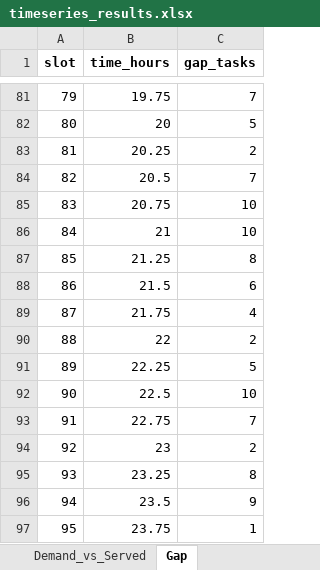
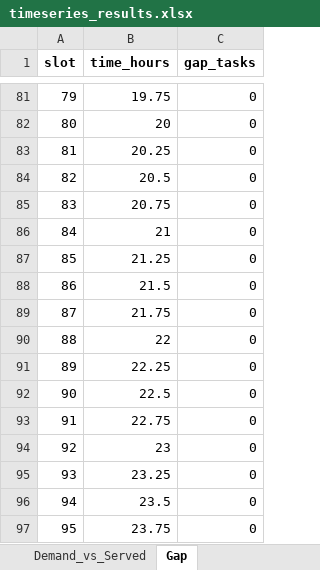
Before and after one commit to fvando/article, an Excel workbook: timeseries_results.xlsx, sheet Gap, drawn as a sheet; only a part is shown, gaps mark what is left out; values as stored, in another font and other column widths than the file's, no borders; the diff covers the shown part only; the diff names each change by its address in the sheet, - before the commit and + after, or states it on an @@ line.

```diff
--- a/timeseries_results.xlsx (sheet Gap)
+++ b/timeseries_results.xlsx (sheet Gap)
-C81 (gap_tasks): 7
+C81 (gap_tasks): 0
-C82 (gap_tasks): 5
+C82 (gap_tasks): 0
-C83 (gap_tasks): 2
+C83 (gap_tasks): 0
-C84 (gap_tasks): 7
+C84 (gap_tasks): 0
-C85:C86 (gap_tasks): 10
+C85:C86 (gap_tasks): 0
-C87 (gap_tasks): 8
+C87 (gap_tasks): 0
-C88 (gap_tasks): 6
+C88 (gap_tasks): 0
-C89 (gap_tasks): 4
+C89 (gap_tasks): 0
-C90 (gap_tasks): 2
+C90 (gap_tasks): 0
-C91 (gap_tasks): 5
+C91 (gap_tasks): 0
-C92 (gap_tasks): 10
+C92 (gap_tasks): 0
-C93 (gap_tasks): 7
+C93 (gap_tasks): 0
-C94 (gap_tasks): 2
+C94 (gap_tasks): 0
-C95 (gap_tasks): 8
+C95 (gap_tasks): 0
-C96 (gap_tasks): 9
+C96 (gap_tasks): 0
-C97 (gap_tasks): 1
+C97 (gap_tasks): 0
```
Also changed, not shown: 27 edited cells elsewhere in this sheet, sheet Capacity_Utilization, sheet Demand_vs_Served, 11 other files.
